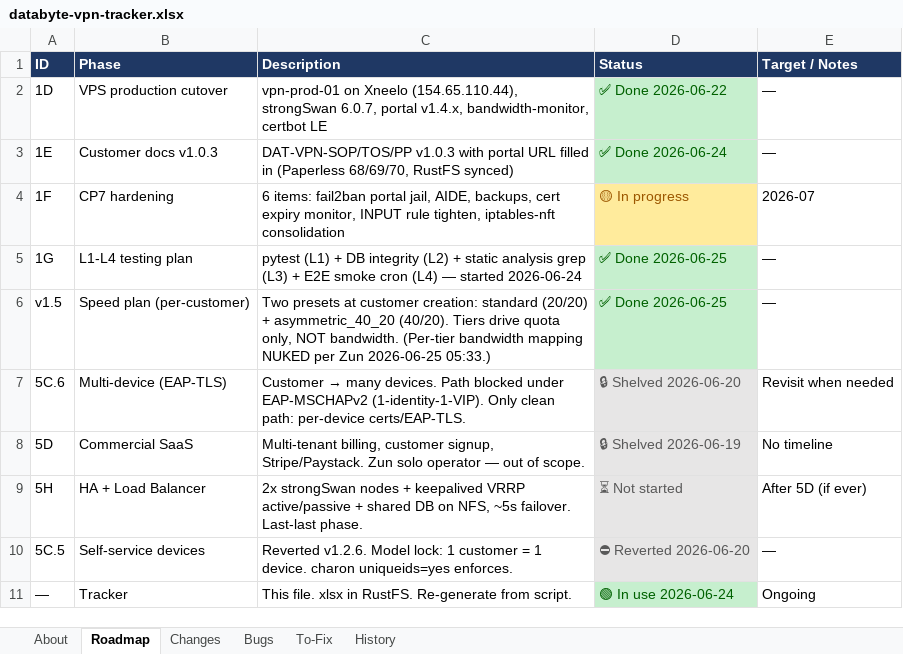
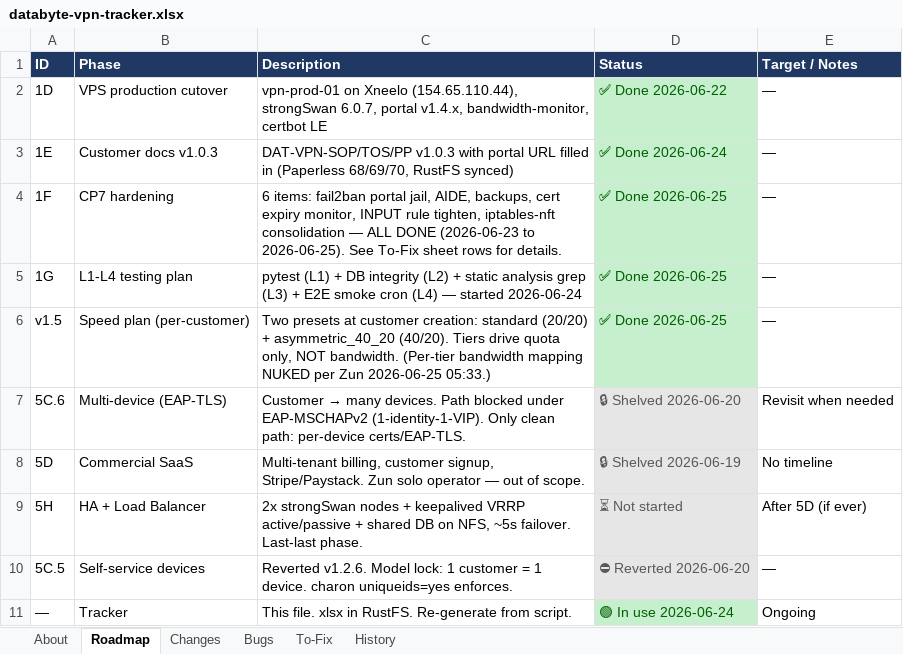
Before and after one commit to Dippie-WP/databyte-Ikev2, an Excel workbook: tracker/databyte-vpn-tracker.xlsx, sheet Roadmap, drawn as a sheet; values as stored, in another font and other column widths than the file's, no borders; the diff names each change by its address in the sheet, - before the commit and + after, or states it on an @@ line.

Commit message:
chore(portal+tracker): bump vpn-portal Description to deployed v1.9.0; tracker 1F CP7 sync
Two unrelated items consolidated per audit follow-up:

host/vpn-portal/systemd/vpn-portal.service:
- Description: 'v1.9.0-sse, 2026-06-27' → 'v1.9.0, 2026-06-28 — deployed
  via host/scripts/deploy-portal-vps.sh'
- Matches the actually-deployed SHA (c6b29b1 = v1.9.0 SSE merge onto main)
- Repo-side artifact only. VPS systemd unit not touched (no deploy run).

tracker/databyte-vpn-tracker.xlsx + tracker/generate_tracker.py:
- Generate_tracker.py: 1F 'CP7 hardening' row flipped from 🟡 In progress
  to ✅ Done 2026-06-25 (Roadmap sheet was lagging To-Fix sheet; cross-
  check trap: I almost re-did completed work — Zun flagged this)
- Changes sheet: 2 new entries (compaction config + tracker sync itself)
- xlsx regenerated (29502 → 30119 bytes), pushed to rustfs earlier

These tracker changes were already live in the workspace prior to this
commit (per memory 2026-06-30) and on RustFS; this commit adds them to
git history for traceability.

Origin: audit 2026-06-30, nuke pass 2026-07-01.

```diff
--- a/tracker/databyte-vpn-tracker.xlsx (sheet Roadmap)
+++ b/tracker/databyte-vpn-tracker.xlsx (sheet Roadmap)
-C4 (Description): …iptables-nft consolidation
+C4 (Description): …iptables-nft consolidation — ALL DONE (2026-06-23 to 2026-06-25). See To-Fix sheet rows for details.
-D4 (Status): 🟡 In progress
+D4 (Status): ✅ Done 2026-06-25
@@ D4 fill: #FFEB9C → #C6EFCE, text colour: #9C5700 → #006100 @@
-E4 (Target / Notes): 2026-07
+E4 (Target / Notes): —
```
Also changed, not shown: sheet Changes, sheet About, 2 other files.
